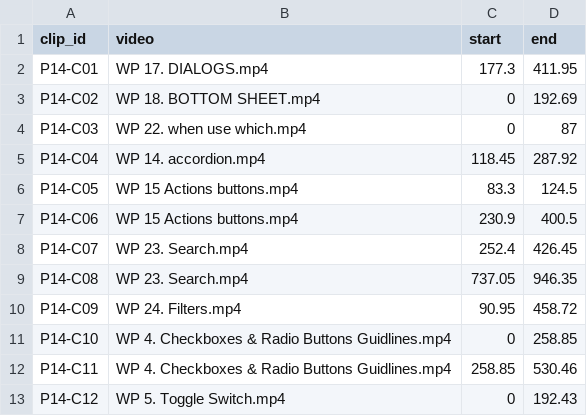
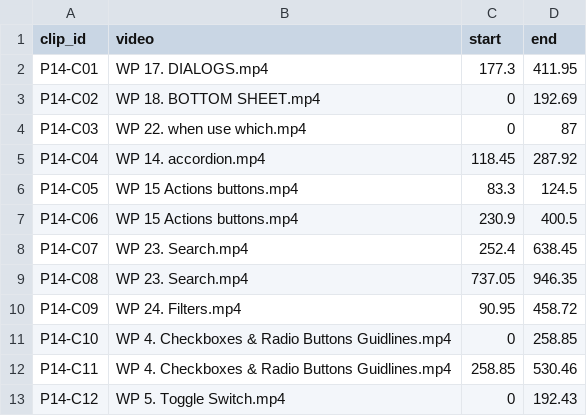
Before and after one commit to eyad-ux26/UX-Learning-Platform, a CSV file: media/uxgate-web/clips.csv, drawn as a sheet.

```diff
--- a/media/uxgate-web/clips.csv
+++ b/media/uxgate-web/clips.csv
@@ -7,3 +7,3 @@ P14-C05,WP 15 Actions buttons.mp4,83.3,124.5
 P14-C06,WP 15 Actions buttons.mp4,230.9,400.5
-P14-C07,WP 23. Search.mp4,252.4,426.45
+P14-C07,WP 23. Search.mp4,252.4,638.45
 P14-C08,WP 23. Search.mp4,737.05,946.35
```
Also changed, not shown: 3 other files.
